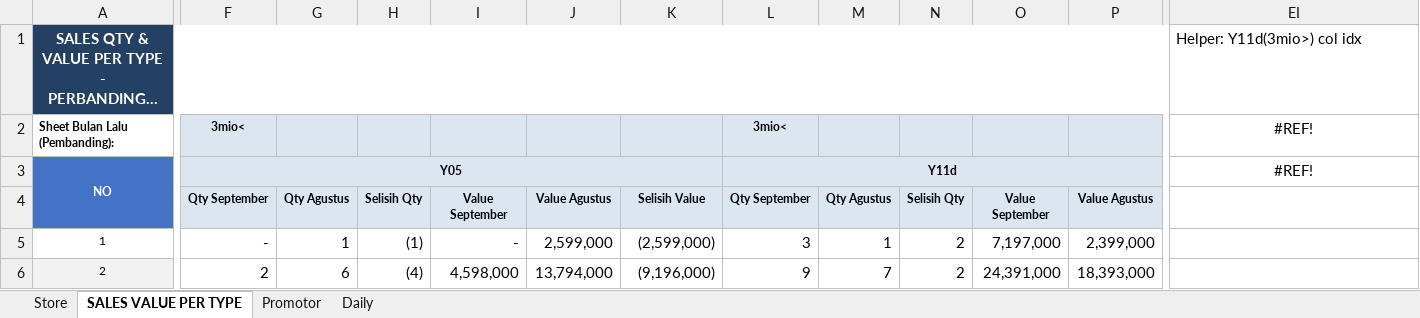
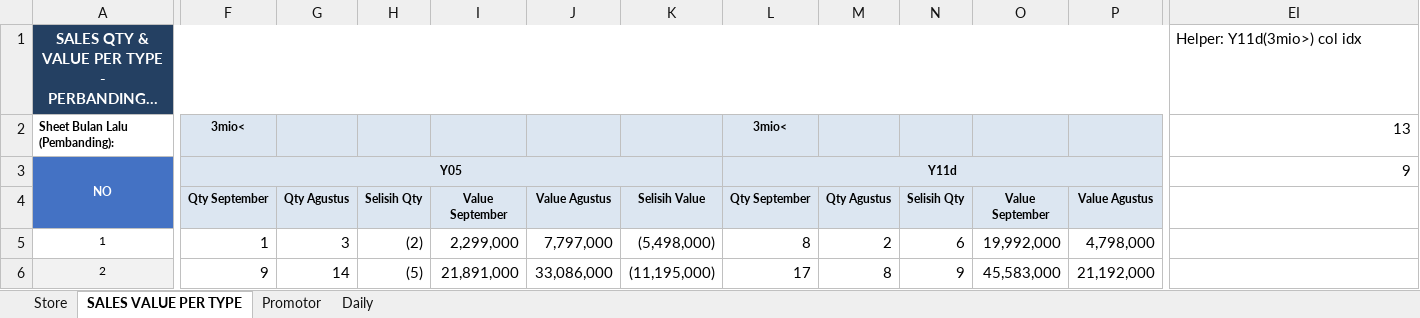
Before and after one commit to vivo-Store-bkj/Store-Performance-Dashboard, an Excel workbook: source/dashboard_data.xlsx, sheet SALES VALUE PER TYPE, drawn as a sheet; only a part is shown, gaps mark what is left out; long unchanged cells end in …; values as stored, in another font and other column widths than the file's, no borders; the diff covers the shown part only; the diff names each change by its address in the sheet, - before the commit and + after, or states it on an @@ line.

```diff
--- a/source/dashboard_data.xlsx (sheet SALES VALUE PER TYPE)
+++ b/source/dashboard_data.xlsx (sheet SALES VALUE PER TYPE)
-EI2: #REF!
+EI2: 13
-EI2:EI3 alignment: center
+EI2:EI3 alignment: right
-EI3: #REF!
+EI3: 9
-F5: -
+F5: 1
-G5: 1
+G5: 3
-H5: (1)
+H5: (2)
-I5: -
+I5: 2,299,000
-J5: 2,599,000
+J5: 7,797,000
-K5: (2,599,000)
+K5: (5,498,000)
-L5: 3
+L5: 8
-M5: 1
+M5: 2
-N5: 2
+N5: 6
-O5: 7,197,000
+O5: 19,992,000
-P5: 2,399,000
+P5: 4,798,000
-F6: 2
+F6: 9
-G6: 6
+G6: 14
-H6: (4)
+H6: (5)
-I6: 4,598,000
+I6: 21,891,000
-J6: 13,794,000
+J6: 33,086,000
-K6: (9,196,000)
+K6: (11,195,000)
-L6: 9
+L6: 17
-M6: 7
+M6: 8
-N6: 2
+N6: 9
-O6: 24,391,000
+O6: 45,583,000
-P6: 18,393,000
+P6: 21,192,000
```
Also changed, not shown: 1577 edited cells elsewhere in this sheet, sheet Store, sheet Promotor, sheet Daily, formulas that keep their value.
